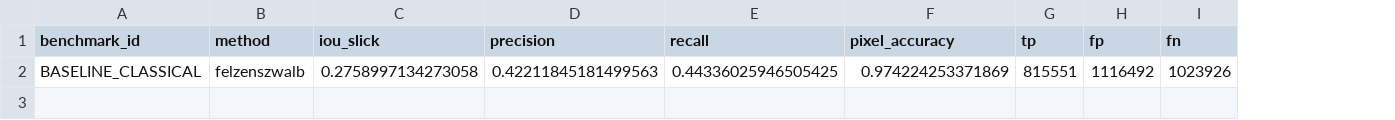
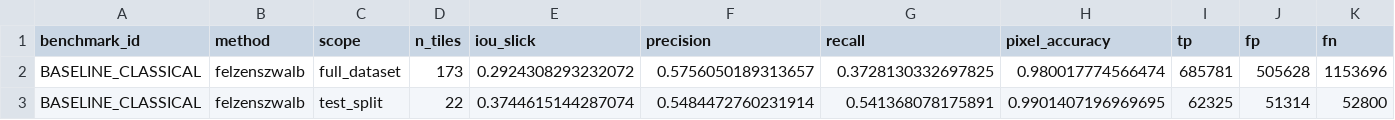
Before and after one commit to Garcia-INPE/oilspill-detection-dataset, a CSV file: pipeline_classical/results/iou_vs_ground_truth.csv, drawn as a sheet; only a part is shown; removed rows and columns are numbered as before the commit, all else as after; rows hold the shown columns only; the diff names each change by its address in the sheet, - before the commit and + after, or states it on an @@ line.

Commit message:
Adding hybrid pipeline

```diff
--- a/pipeline_classical/results/iou_vs_ground_truth.csv
+++ b/pipeline_classical/results/iou_vs_ground_truth.csv
+column C (scope), empty
+column D (n_tiles), empty
-row 2: BASELINE_CLASSICAL | felzenszwalb | 0.2758997134273058 | 0.42211845181499563 | 0.44336025946505425 | 0.974224253371869 | 815551 | 1116492 | 1023926
+row 2: BASELINE_CLASSICAL | felzenszwalb | full_dataset | 173 | 0.2924308293232072 | 0.5756050189313657 | 0.3728130332697825 | 0.980017774566474 | 685781 | 505628 | 1153696
+row 3: BASELINE_CLASSICAL | felzenszwalb | test_split | 22 | 0.3744615144287074 | 0.5484472760231914 | 0.541368078175891 | 0.9901407196969695 | 62325 | 51314 | 52800
```
Also changed, not shown: pipeline_classical/results/detection_summary.csv, 43 other files.
